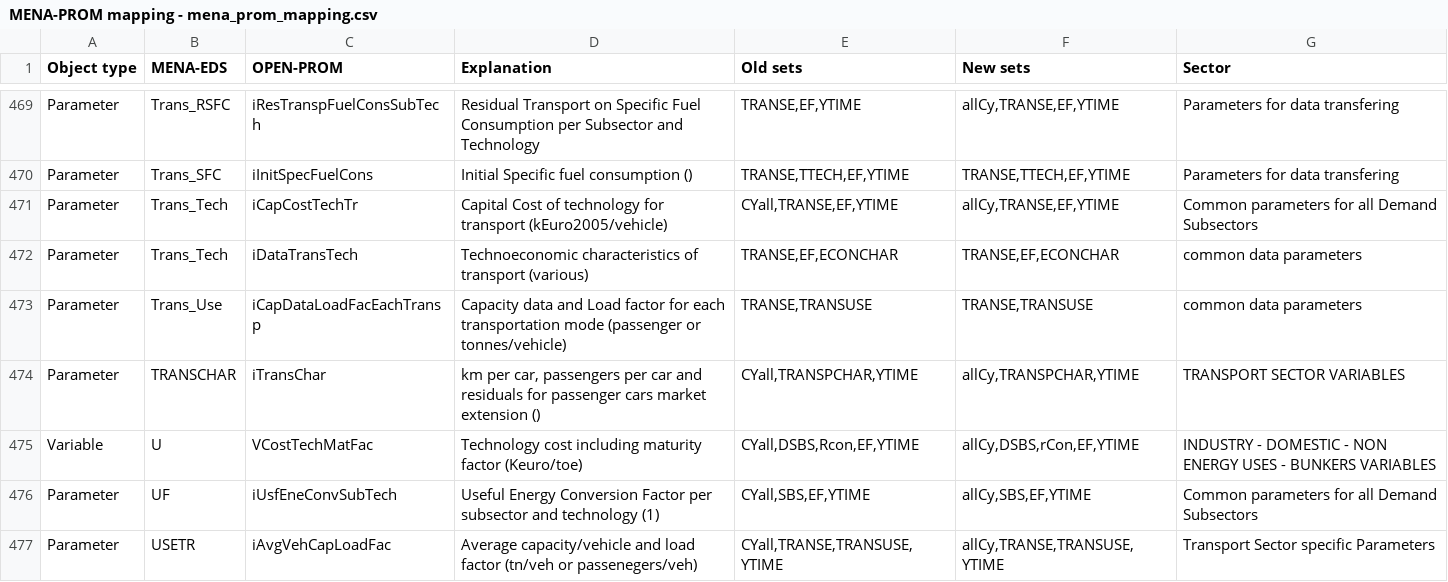
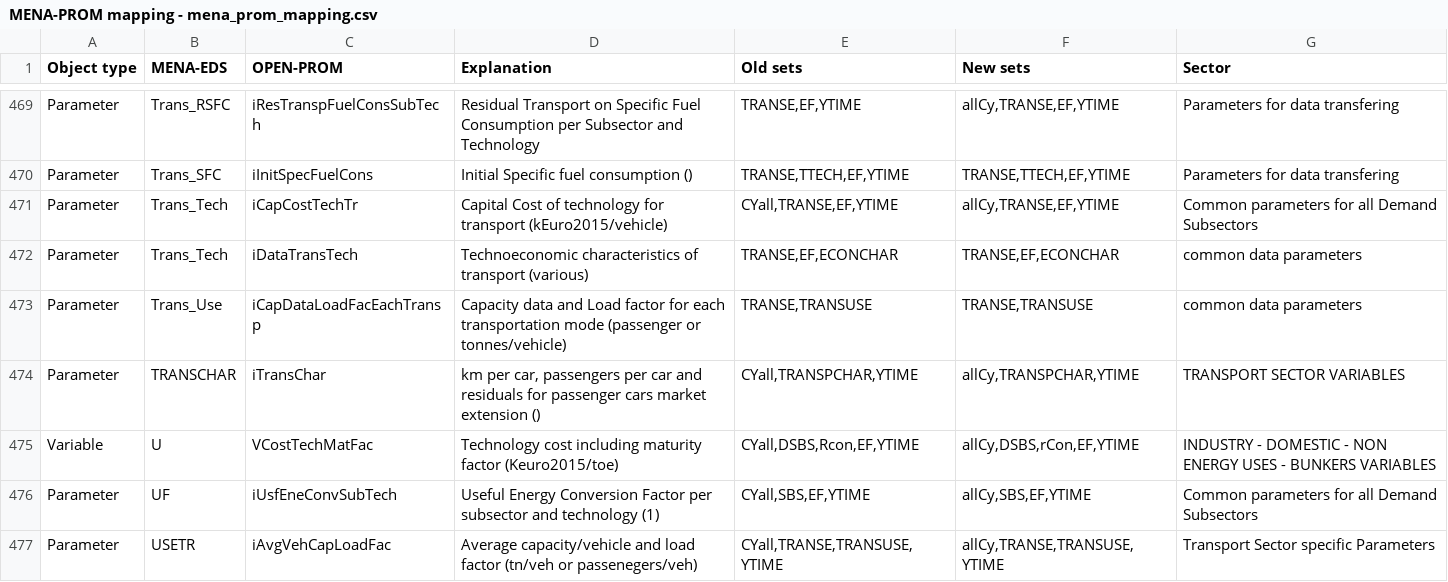
Before and after one commit to e3modelling/OPEN-PROM, a CSV file: MENA-PROM mapping - mena_prom_mapping.csv, drawn as a sheet; only a part is shown, gaps mark what is left out; the diff covers the shown part only.

Commit message:
Euro2015 MENA-PROM mapping

```diff
--- a/MENA-PROM mapping - mena_prom_mapping.csv
+++ b/MENA-PROM mapping - mena_prom_mapping.csv
@@ -474,3 +474,3 @@ Parameter,Trans_RSFC,iResTranspFuelConsSubTech,Residual Transport on Specific Fu
 Parameter,Trans_SFC,iInitSpecFuelCons,Initial Specific fuel consumption (),"TRANSE,TTECH,EF,YTIME","TRANSE,TTECH,EF,YTIME",Parameters for data transfering
-Parameter,Trans_Tech,iCapCostTechTr,Capital Cost of technology for transport (kEuro2005/vehicle),"CYall,TRANSE,EF,YTIME","allCy,TRANSE,EF,YTIME",Common parameters for all Demand Subsectors
+Parameter,Trans_Tech,iCapCostTechTr,Capital Cost of technology for transport (kEuro2015/vehicle),"CYall,TRANSE,EF,YTIME","allCy,TRANSE,EF,YTIME",Common parameters for all Demand Subsectors
 Parameter,Trans_Tech,iDataTransTech,Technoeconomic characteristics of transport (various),"TRANSE,EF,ECONCHAR","TRANSE,EF,ECONCHAR",common data parameters
@@ -478,3 +478,3 @@ Parameter,Trans_Use,iCapDataLoadFacEachTransp,Capacity data and Load factor for
 Parameter,TRANSCHAR,iTransChar,"km per car, passengers per car and residuals for passenger cars market extension ()","CYall,TRANSPCHAR,YTIME","allCy,TRANSPCHAR,YTIME",TRANSPORT SECTOR VARIABLES
-Variable,U,VCostTechMatFac,Technology cost including maturity factor (Keuro/toe),"CYall,DSBS,Rcon,EF,YTIME","allCy,DSBS,rCon,EF,YTIME",INDUSTRY - DOMESTIC - NON ENERGY USES - BUNKERS VARIABLES
+Variable,U,VCostTechMatFac,Technology cost including maturity factor (Keuro2015/toe),"CYall,DSBS,Rcon,EF,YTIME","allCy,DSBS,rCon,EF,YTIME",INDUSTRY - DOMESTIC - NON ENERGY USES - BUNKERS VARIABLES
 Parameter,UF,iUsfEneConvSubTech,Useful Energy Conversion Factor per subsector and technology (1),"CYall,SBS,EF,YTIME","allCy,SBS,EF,YTIME",Common parameters for all Demand Subsectors
```
Also changed, not shown: 48 edited cells elsewhere in this file.
